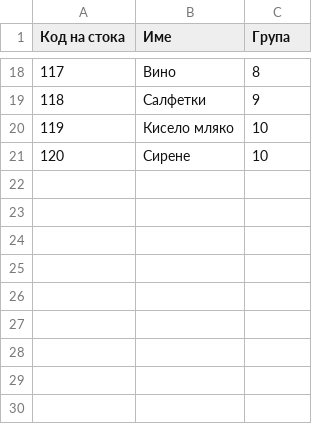
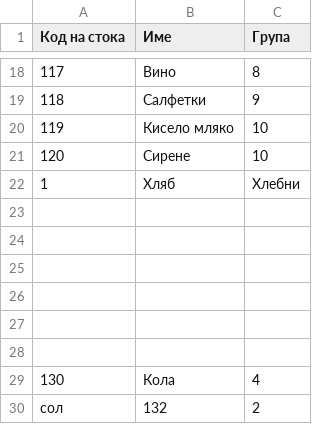
Before and after one commit to Silvia-Momcheva/Python_project, a CSV file: stoki.csv, drawn as a sheet; only a part is shown, gaps mark what is left out; the diff names each change by its address in the sheet, - before the commit and + after, or states it on an @@ line.

```diff
--- a/stoki.csv
+++ b/stoki.csv
+row 22: 1 | Хляб | Хлебни
+row 23: (empty)
+row 24: (empty)
+row 25: (empty)
+row 26: (empty)
+row 27: (empty)
+row 28: (empty)
+row 29: 130 | Кола | 4
+row 30: сол | 132 | 2
```
Also changed, not shown: 11 other files.
